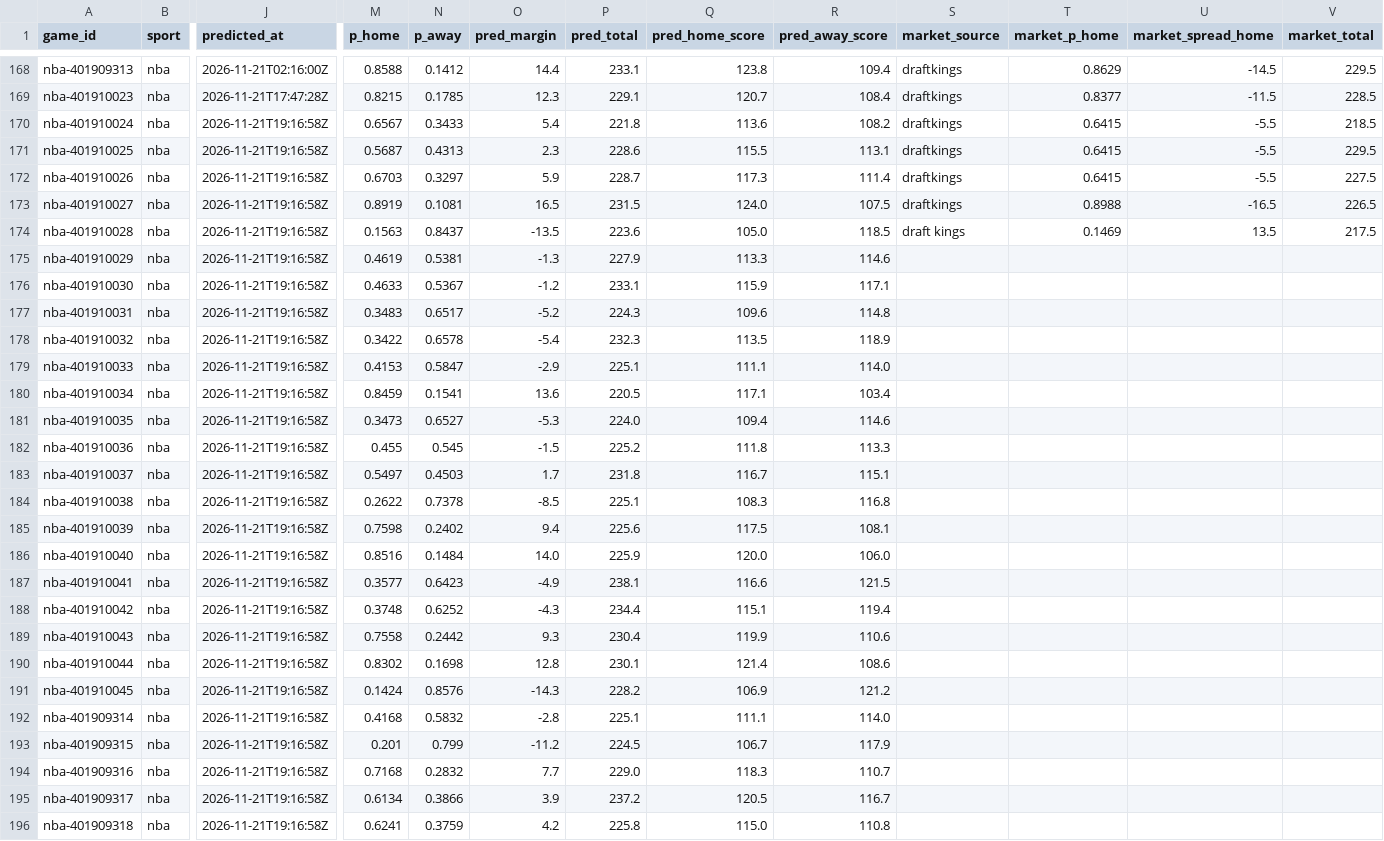
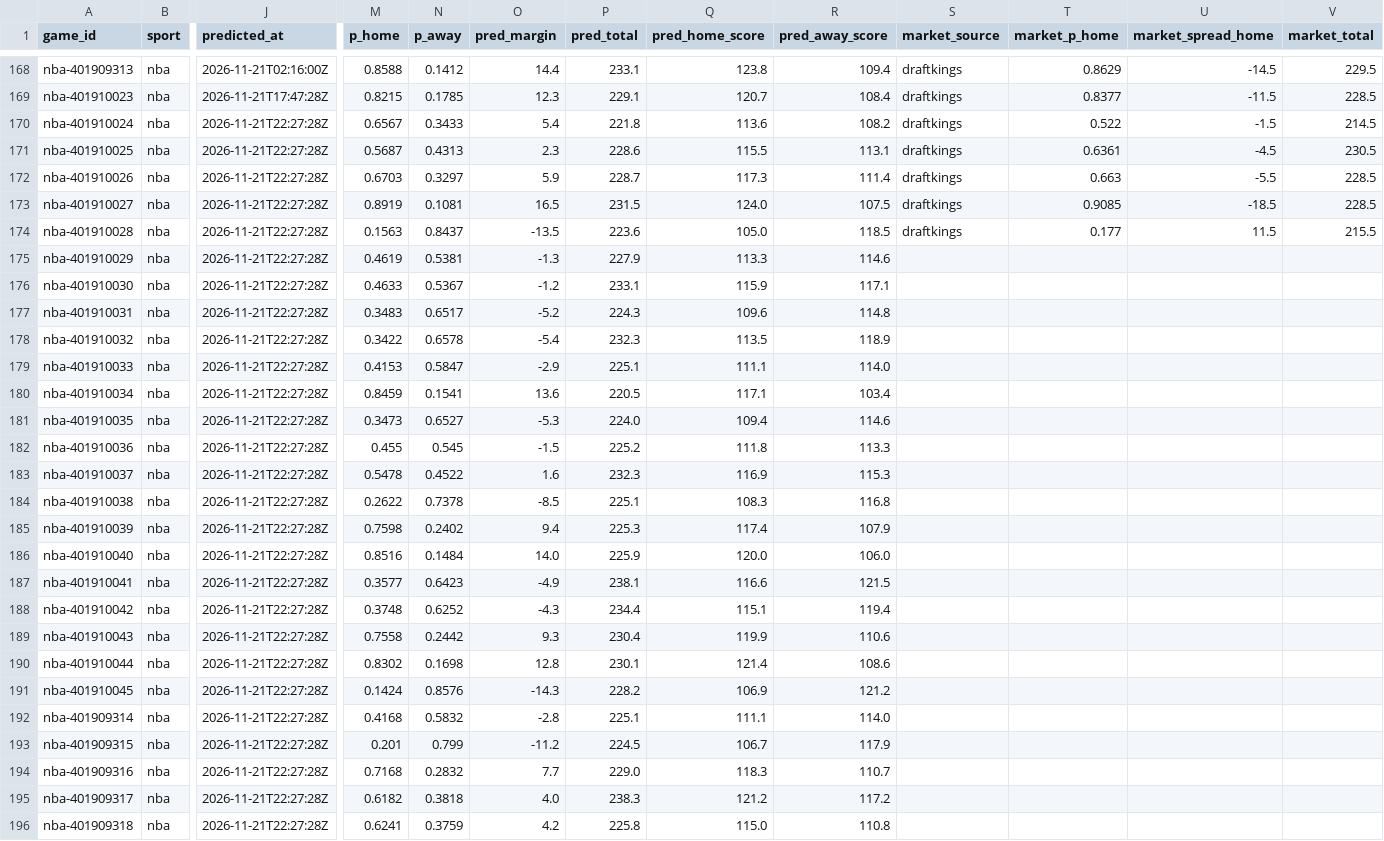
Before and after one commit to pknsubuga07/pl-forecast, a CSV file: data/ledger/nba_predictions.csv, drawn as a sheet; only a part is shown, gaps mark what is left out; the diff covers the shown part only; the diff names each change by its address in the sheet, - before the commit and + after, or states it on an @@ line.

```diff
--- a/data/ledger/nba_predictions.csv
+++ b/data/ledger/nba_predictions.csv
-J170:J196 (predicted_at): 2026-11-21T19:16:58Z
+J170:J196 (predicted_at): 2026-11-21T22:27:28Z
-T170 (market_p_home): 0.6415
+T170 (market_p_home): 0.522
-U170 (market_spread_home): -5.5
+U170 (market_spread_home): -1.5
-V170 (market_total): 218.5
+V170 (market_total): 214.5
-T171 (market_p_home): 0.6415
+T171 (market_p_home): 0.6361
-U171 (market_spread_home): -5.5
+U171 (market_spread_home): -4.5
-V171 (market_total): 229.5
+V171 (market_total): 230.5
-T172 (market_p_home): 0.6415
+T172 (market_p_home): 0.663
-V172 (market_total): 227.5
+V172 (market_total): 228.5
-T173 (market_p_home): 0.8988
+T173 (market_p_home): 0.9085
-U173 (market_spread_home): -16.5
+U173 (market_spread_home): -18.5
-V173 (market_total): 226.5
+V173 (market_total): 228.5
-S174 (market_source): draft kings
+S174 (market_source): draftkings
-T174 (market_p_home): 0.1469
+T174 (market_p_home): 0.177
-U174 (market_spread_home): 13.5
+U174 (market_spread_home): 11.5
-V174 (market_total): 217.5
+V174 (market_total): 215.5
-M183 (p_home): 0.5497
+M183 (p_home): 0.5478
-N183 (p_away): 0.4503
+N183 (p_away): 0.4522
-O183 (pred_margin): 1.7
+O183 (pred_margin): 1.6
-P183 (pred_total): 231.8
+P183 (pred_total): 232.3
-Q183 (pred_home_score): 116.7
+Q183 (pred_home_score): 116.9
-R183 (pred_away_score): 115.1
+R183 (pred_away_score): 115.3
-P185 (pred_total): 225.6
+P185 (pred_total): 225.3
-Q185 (pred_home_score): 117.5
+Q185 (pred_home_score): 117.4
-R185 (pred_away_score): 108.1
+R185 (pred_away_score): 107.9
-M195 (p_home): 0.6134
+M195 (p_home): 0.6182
-N195 (p_away): 0.3866
+N195 (p_away): 0.3818
-O195 (pred_margin): 3.9
+O195 (pred_margin): 4.0
-P195 (pred_total): 237.2
+P195 (pred_total): 238.3
-Q195 (pred_home_score): 120.5
+Q195 (pred_home_score): 121.2
-R195 (pred_away_score): 116.7
+R195 (pred_away_score): 117.2
```
Also changed, not shown: 1 added row and 33 edited cells elsewhere in this file, data/ledger/nba_props.csv, data/ledger/nfl_predictions.csv, 21 other files.
